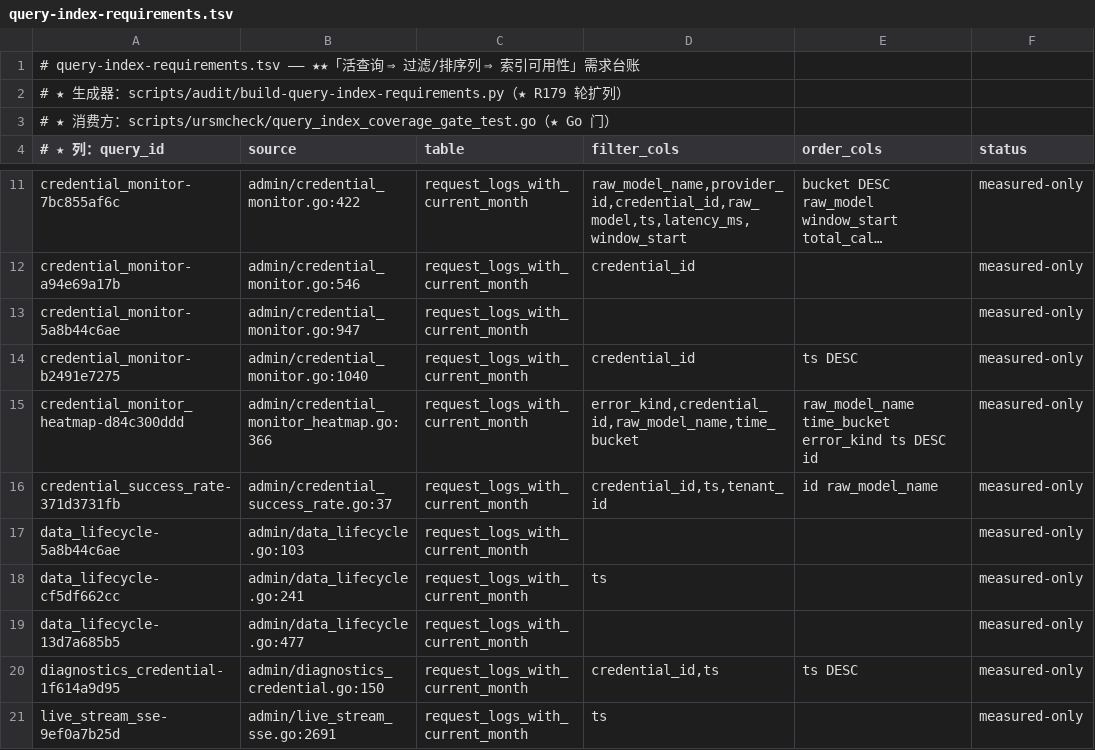
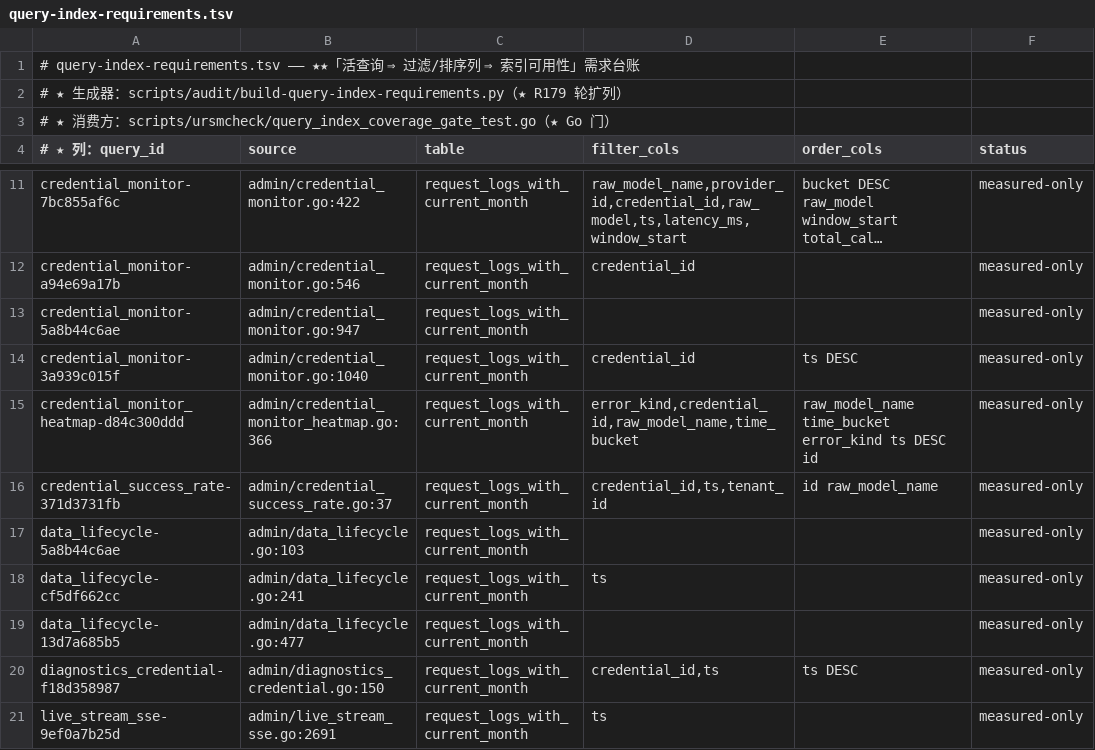
Before and after one commit to halfking/ai-native-gateway-core, a TSV file: scripts/audit/asset/query-index-requirements.tsv, drawn as a sheet; only a part is shown, gaps mark what is left out; long unchanged cells end in …; the diff names each change by its address in the sheet, - before the commit and + after, or states it on an @@ line.

```diff
--- a/scripts/audit/asset/query-index-requirements.tsv
+++ b/scripts/audit/asset/query-index-requirements.tsv
-A14 (# ★ 列：query_id): credential_monitor-b2491e7275
+A14 (# ★ 列：query_id): credential_monitor-3a939c015f
-A20 (# ★ 列：query_id): diagnostics_credential-1f614a9d95
+A20 (# ★ 列：query_id): diagnostics_credential-f18d358987
```
Also changed, not shown: scripts/audit/asset/canonical-read-point-shapes.tsv, scripts/audit/asset/canonical-read-points.tsv, 27 other files.
